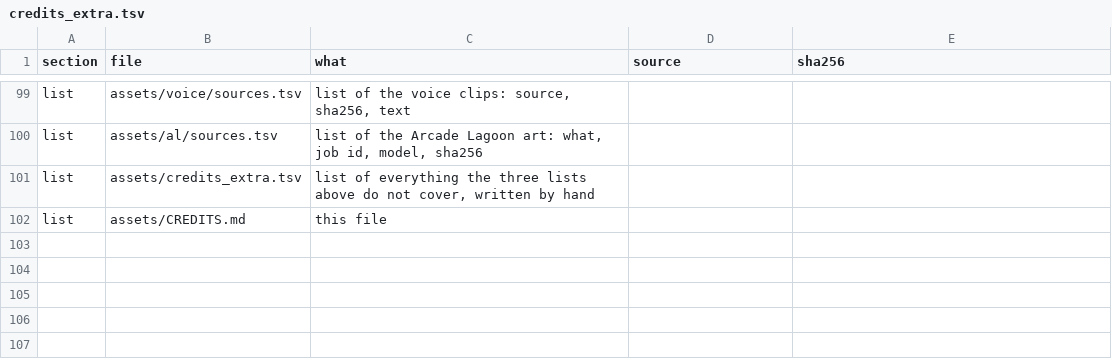
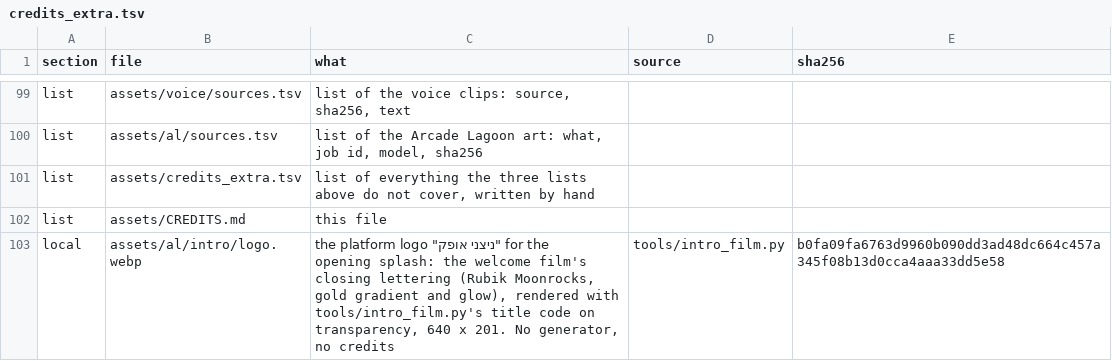
Before and after one commit to jaouibenjamin/english-trainer, a TSV file: assets/credits_extra.tsv, drawn as a sheet; only a part is shown, gaps mark what is left out.

```diff
--- a/assets/credits_extra.tsv
+++ b/assets/credits_extra.tsv
@@ -102 +102,2 @@ list	assets/credits_extra.tsv	list of everything the three lists above do not co
 list	assets/CREDITS.md	this file		
+local	assets/al/intro/logo.webp	the platform logo "ניצני אופק" for the opening splash: the welcome film's closing lettering (Rubik Moonrocks, gold gradient and glow), rendered with tools/intro_film.py's title code on transparency, 640 x 201. No generator, no credits	tools/intro_film.py	b0fa09fa6763d9960b090dd3ad48dc664c457a345f08b13d0cca4aaa33dd5e58
```
Also changed, not shown: assets/al/sources.tsv, 4 other files.
